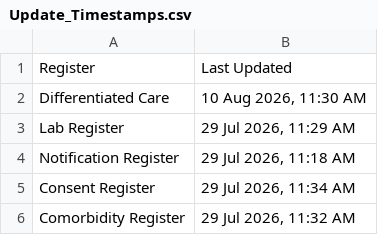
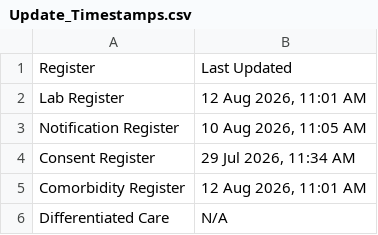
Before and after one commit to NTEP-AMC/blank-app, a CSV file: Update_Timestamps.csv, drawn as a sheet.

Commit message:
FINAL FIX: 1-to-1 exact translation of literal Excel formulas (HIV AH Check & SLPA BD Check)

```diff
--- a/Update_Timestamps.csv
+++ b/Update_Timestamps.csv
@@ -1,6 +1,6 @@
 Register,Last Updated
-Differentiated Care,"10 Aug 2026, 11:30 AM"
-Lab Register,"29 Jul 2026, 11:29 AM"
-Notification Register,"29 Jul 2026, 11:18 AM"
+Lab Register,"12 Aug 2026, 11:01 AM"
+Notification Register,"10 Aug 2026, 11:05 AM"
 Consent Register,"29 Jul 2026, 11:34 AM"
-Comorbidity Register,"29 Jul 2026, 11:32 AM"
+Comorbidity Register,"12 Aug 2026, 11:01 AM"
+Differentiated Care,N/A
```
Also changed, not shown: 4 other files.
